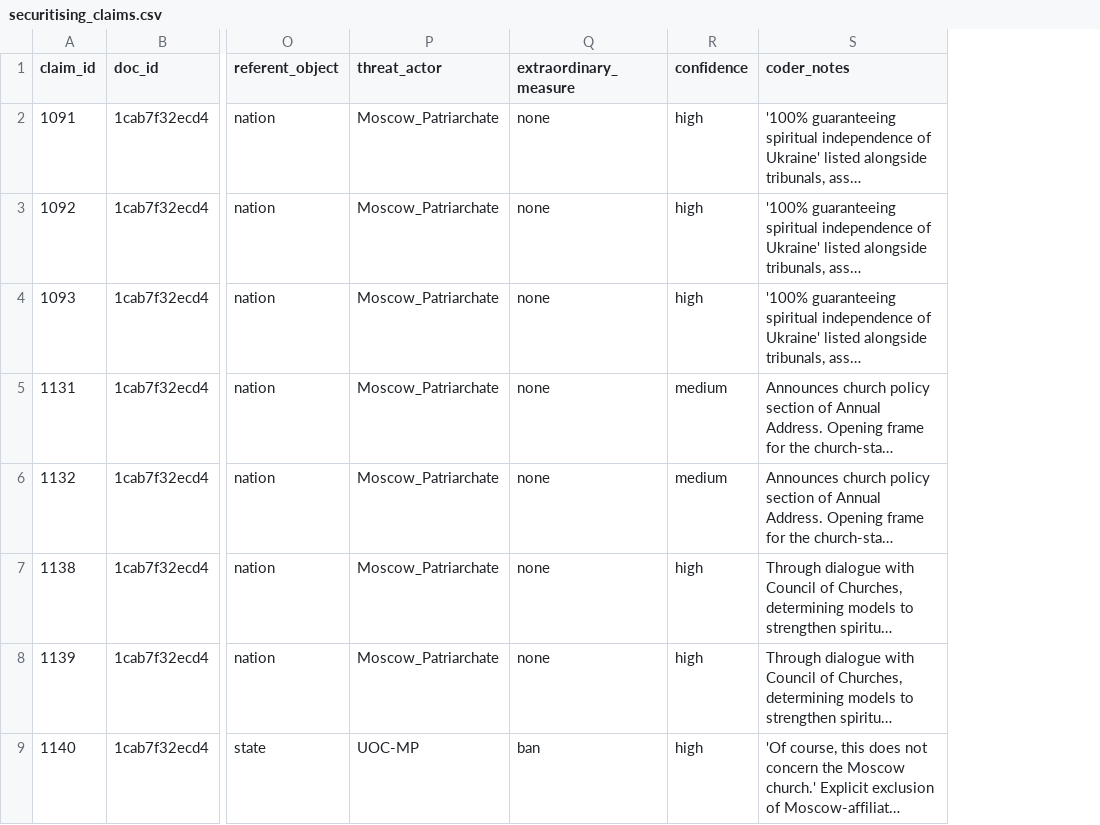
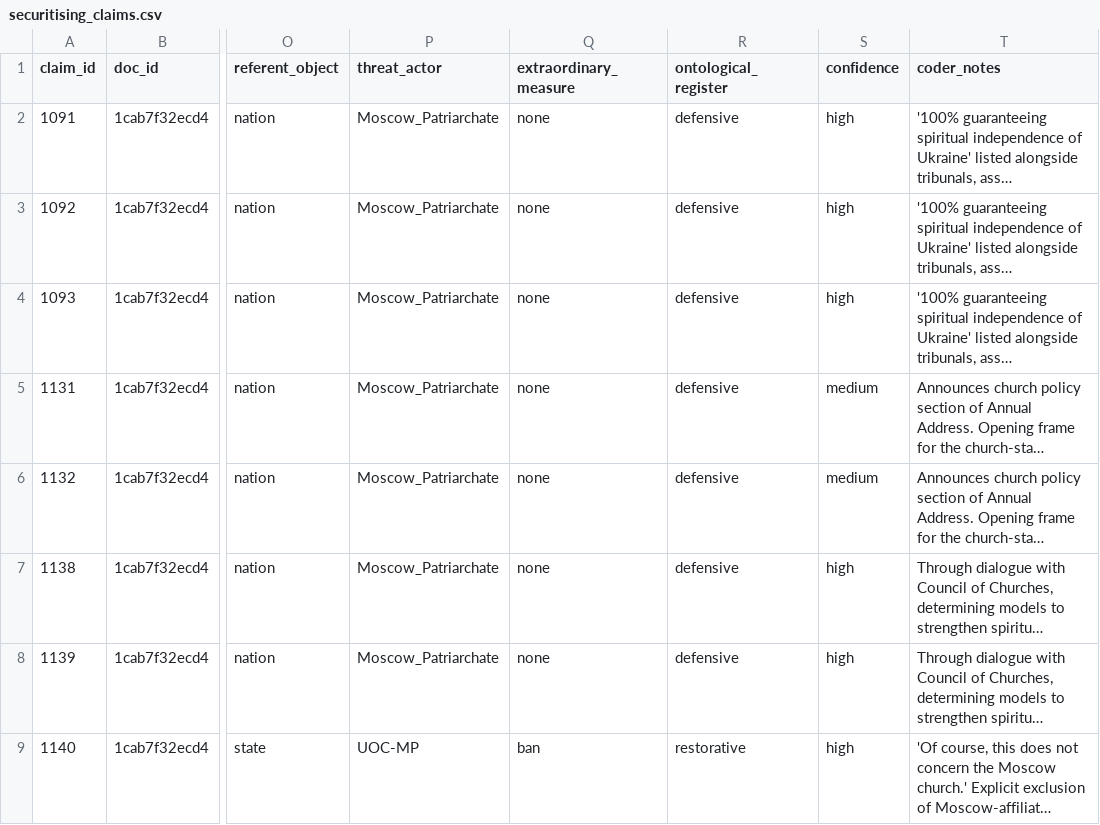
Before and after one commit to kostja99-droid/uocsecuritisation, a CSV file: output/securitising_claims.csv, drawn as a sheet; only a part is shown, gaps mark what is left out; long unchanged cells end in …; the diff names each change by its address in the sheet, - before the commit and + after, or states it on an @@ line.

```diff
--- a/output/securitising_claims.csv
+++ b/output/securitising_claims.csv
+column R (ontological_register), rows 2-9: defensive | defensive | defensive | defensive | defensive | defensive | defensive | restorative
```
Also changed, not shown: output/audit_sample.csv, output/llm_coded_claims.csv.
